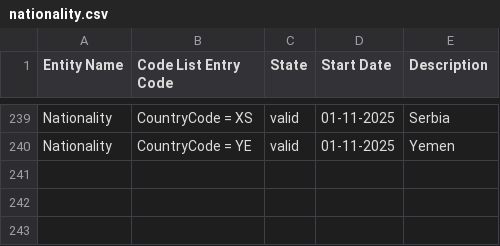
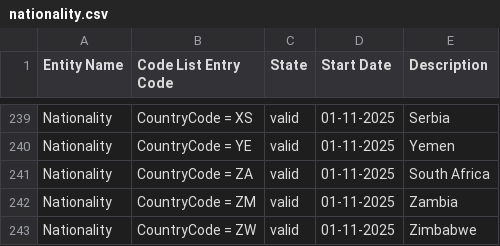
Before and after one commit to hmrc/automated-export-system, a CSV file: conf/codelists/nationality.csv, drawn as a sheet; only a part is shown, gaps mark what is left out.

Commit message:
AES-1218, Add Transport Means and Nationality codelist endpoints

```diff
--- a/conf/codelists/nationality.csv
+++ b/conf/codelists/nationality.csv
@@ -240 +240,4 @@ Nationality,CountryCode = XS  ,valid,01-11-2025,Serbia
 Nationality,CountryCode = YE  ,valid,01-11-2025,Yemen
+Nationality,CountryCode = ZA  ,valid,01-11-2025,South Africa
+Nationality,CountryCode = ZM  ,valid,01-11-2025,Zambia
+Nationality,CountryCode = ZW  ,valid,01-11-2025,Zimbabwe
```
Also changed, not shown: 9 other files.
